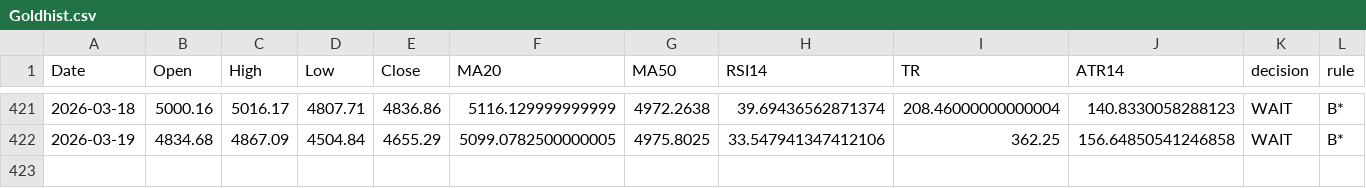
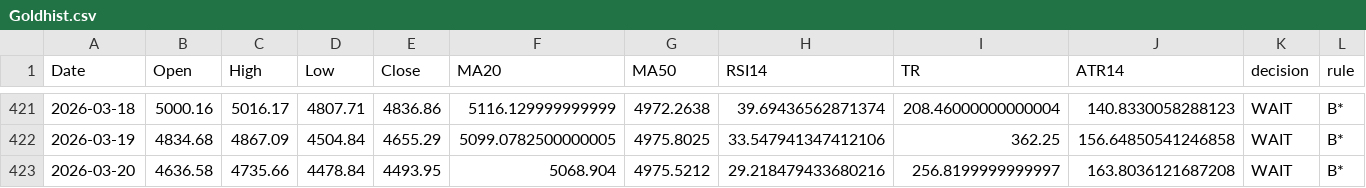
Before and after one commit to Hamidjourney/gold-decision, a CSV file: data/Goldhist.csv, drawn as a sheet; only a part is shown, gaps mark what is left out; rows hold the shown columns only; the diff names each change by its address in the sheet, - before the commit and + after, or states it on an @@ line.

```diff
--- a/data/Goldhist.csv
+++ b/data/Goldhist.csv
+row 423: 2026-03-20 | 4636.58 | 4735.66 | 4478.84 | 4493.95 | 5068.904 | 4975.5212 | 29.218479433680216 | 256.8199999999997 | 163.8036121687208 | WAIT | B*
```
Also changed, not shown: 1 other file.
